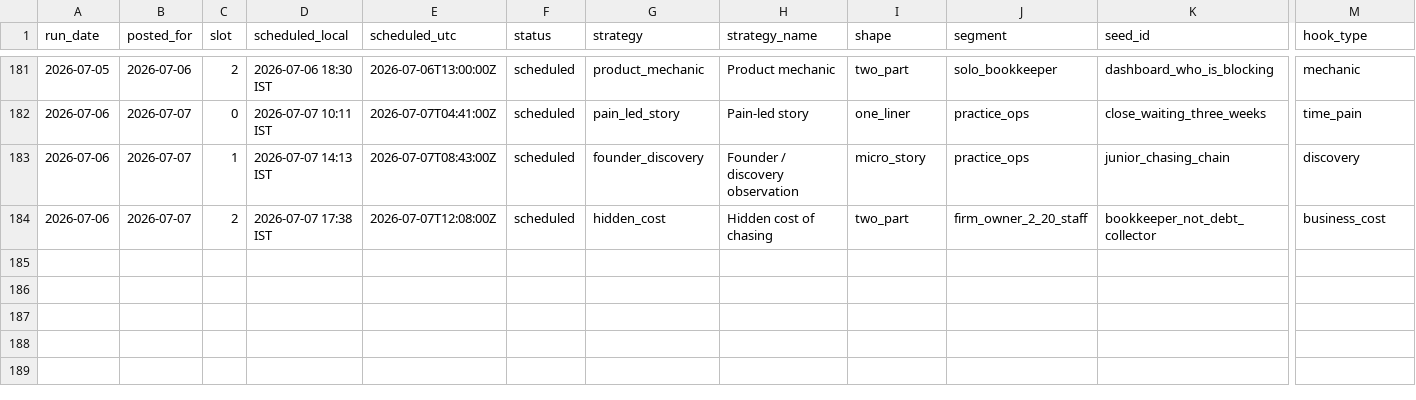
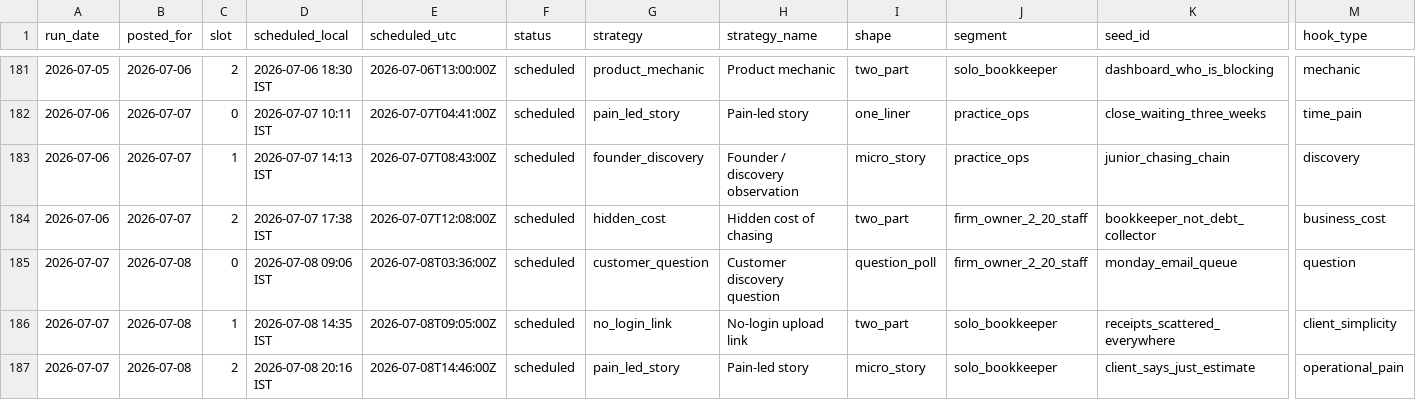
Before and after one commit to saisharan0103/chasedesk-content-engine, a CSV file: logs/metrics.csv, drawn as a sheet; only a part is shown, gaps mark what is left out; rows hold the shown columns only; the diff names each change by its address in the sheet, - before the commit and + after, or states it on an @@ line.

```diff
--- a/logs/metrics.csv
+++ b/logs/metrics.csv
+row 185: 2026-07-07 | 2026-07-08 | 0 | 2026-07-08 09:06 IST | 2026-07-08T03:36:00Z | scheduled | customer_question | Customer discovery question | question_poll | firm_owner_2_20_staff | monday_email_queue | question
+row 186: 2026-07-07 | 2026-07-08 | 1 | 2026-07-08 14:35 IST | 2026-07-08T09:05:00Z | scheduled | no_login_link | No-login upload link | two_part | solo_bookkeeper | receipts_scattered_everywhere | client_simplicity
+row 187: 2026-07-07 | 2026-07-08 | 2 | 2026-07-08 20:16 IST | 2026-07-08T14:46:00Z | scheduled | pain_led_story | Pain-led story | micro_story | solo_bookkeeper | client_says_just_estimate | operational_pain
```
Also changed, not shown: 2 other files.
